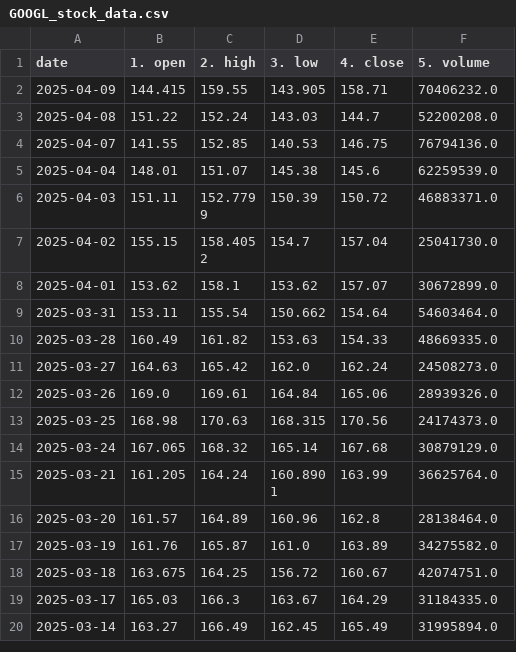
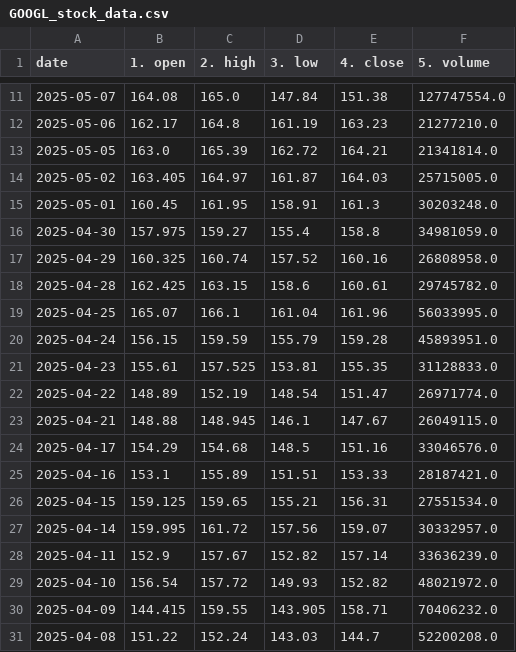
Before and after one commit to ojhaayush03/Finance_Model, a CSV file: raw_data/GOOGL_stock_data.csv, drawn as a sheet; only a part is shown, gaps mark what is left out; the shorter side is filled out with more unchanged rows; the diff covers the shown part only; the diff names each change by its address in the sheet, - before the commit and + after, or states it on an @@ line.

```diff
--- a/raw_data/GOOGL_stock_data.csv
+++ b/raw_data/GOOGL_stock_data.csv
+row 11: 2025-05-07 | 164.08 | 165.0 | 147.84 | 151.38 | 127747554.0
+row 12: 2025-05-06 | 162.17 | 164.8 | 161.19 | 163.23 | 21277210.0
+row 13: 2025-05-05 | 163.0 | 165.39 | 162.72 | 164.21 | 21341814.0
+row 14: 2025-05-02 | 163.405 | 164.97 | 161.87 | 164.03 | 25715005.0
+row 15: 2025-05-01 | 160.45 | 161.95 | 158.91 | 161.3 | 30203248.0
+row 16: 2025-04-30 | 157.975 | 159.27 | 155.4 | 158.8 | 34981059.0
+row 17: 2025-04-29 | 160.325 | 160.74 | 157.52 | 160.16 | 26808958.0
+row 18: 2025-04-28 | 162.425 | 163.15 | 158.6 | 160.61 | 29745782.0
+row 19: 2025-04-25 | 165.07 | 166.1 | 161.04 | 161.96 | 56033995.0
+row 20: 2025-04-24 | 156.15 | 159.59 | 155.79 | 159.28 | 45893951.0
+row 21: 2025-04-23 | 155.61 | 157.525 | 153.81 | 155.35 | 31128833.0
+row 22: 2025-04-22 | 148.89 | 152.19 | 148.54 | 151.47 | 26971774.0
+row 23: 2025-04-21 | 148.88 | 148.945 | 146.1 | 147.67 | 26049115.0
+row 24: 2025-04-17 | 154.29 | 154.68 | 148.5 | 151.16 | 33046576.0
+row 25: 2025-04-16 | 153.1 | 155.89 | 151.51 | 153.33 | 28187421.0
+row 26: 2025-04-15 | 159.125 | 159.65 | 155.21 | 156.31 | 27551534.0
+row 27: 2025-04-14 | 159.995 | 161.72 | 157.56 | 159.07 | 30332957.0
+row 28: 2025-04-11 | 152.9 | 157.67 | 152.82 | 157.14 | 33636239.0
+row 29: 2025-04-10 | 156.54 | 157.72 | 149.93 | 152.82 | 48021972.0
```
Also changed, not shown: 9 added rows elsewhere in this file, processed_data/AAPL_indicators.csv, raw_data/AAPL_stock_data.csv, 26 other files.
